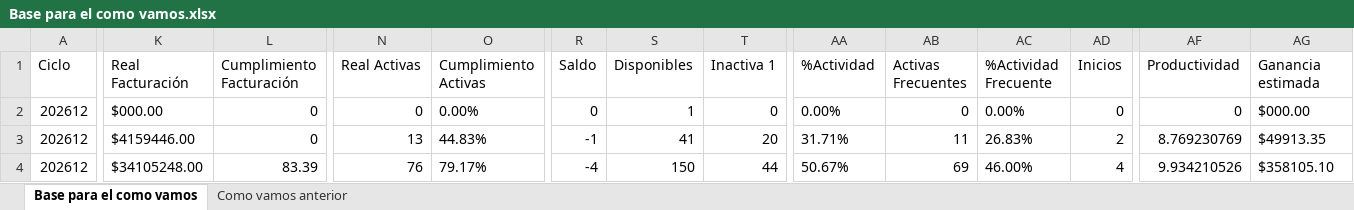
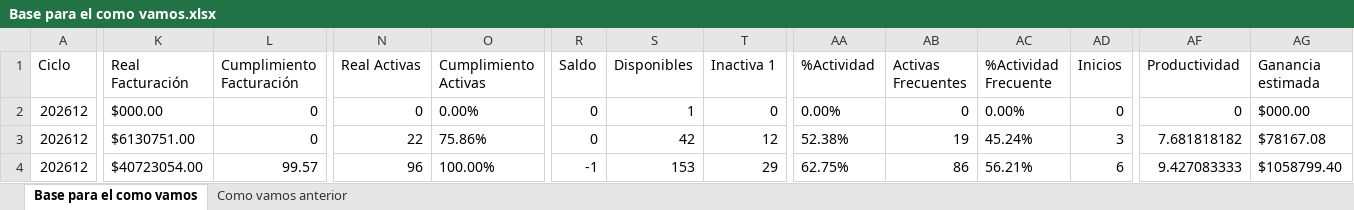
Before and after one commit to eduardo223/app_lideres, an Excel workbook: Base para el como vamos.xlsx, sheet Base para el como vamos, drawn as a sheet; only a part is shown, gaps mark what is left out; values as stored, in another font and other column widths than the file's, no borders; the diff covers the shown part only; the diff names each change by its address in the sheet, - before the commit and + after, or states it on an @@ line.

```diff
--- a/Base para el como vamos.xlsx (sheet Base para el como vamos)
+++ b/Base para el como vamos.xlsx (sheet Base para el como vamos)
-K3 (Real Facturación): $4159446.00
+K3 (Real Facturación): $6130751.00
-N3 (Real Activas): 13
+N3 (Real Activas): 22
-O3 (Cumplimiento Activas): 44.83%
+O3 (Cumplimiento Activas): 75.86%
-R3 (Saldo): -1
+R3 (Saldo): 0
-S3 (Disponibles): 41
+S3 (Disponibles): 42
-T3 (Inactiva 1): 20
+T3 (Inactiva 1): 12
-AA3 (%Actividad): 31.71%
+AA3 (%Actividad): 52.38%
-AB3 (Activas Frecuentes): 11
+AB3 (Activas Frecuentes): 19
-AC3 (%Actividad Frecuente): 26.83%
+AC3 (%Actividad Frecuente): 45.24%
-AD3 (Inicios): 2
+AD3 (Inicios): 3
-AF3 (Productividad): 8.769230769
+AF3 (Productividad): 7.681818182
-AG3 (Ganancia estimada): $49913.35
+AG3 (Ganancia estimada): $78167.08
-K4 (Real Facturación): $34105248.00
+K4 (Real Facturación): $40723054.00
-L4 (Cumplimiento Facturación): 83.39
+L4 (Cumplimiento Facturación): 99.57
-N4 (Real Activas): 76
+N4 (Real Activas): 96
-O4 (Cumplimiento Activas): 79.17%
+O4 (Cumplimiento Activas): 100.00%
-R4 (Saldo): -4
+R4 (Saldo): -1
-S4 (Disponibles): 150
+S4 (Disponibles): 153
-T4 (Inactiva 1): 44
+T4 (Inactiva 1): 29
-AA4 (%Actividad): 50.67%
+AA4 (%Actividad): 62.75%
-AB4 (Activas Frecuentes): 69
+AB4 (Activas Frecuentes): 86
-AC4 (%Actividad Frecuente): 46.00%
+AC4 (%Actividad Frecuente): 56.21%
-AD4 (Inicios): 4
+AD4 (Inicios): 6
-AF4 (Productividad): 9.934210526
+AF4 (Productividad): 9.427083333
-AG4 (Ganancia estimada): $358105.10
+AG4 (Ganancia estimada): $1058799.40
```
Also changed, not shown: 118 edited cells elsewhere in this sheet, Base de Datos.xlsx, Resultado_Metas_Procesadas.xlsx, 3 other files.
